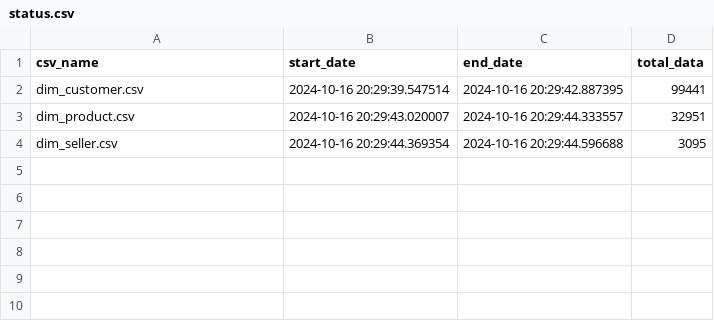
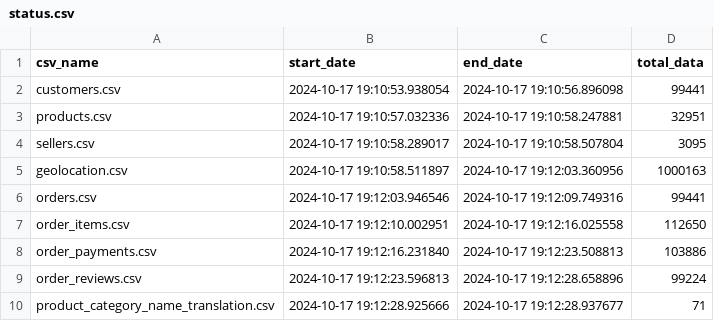
Before and after one commit to fachrianlr/elt_project_olist, a CSV file: data/load/status.csv, drawn as a sheet.

Commit message:
fix elt initial load up data

```diff
--- a/data/load/status.csv
+++ b/data/load/status.csv
@@ -1,4 +1,10 @@
 csv_name,start_date,end_date,total_data
-dim_customer.csv,2024-10-16 20:29:39.547514,2024-10-16 20:29:42.887395,99441
-dim_product.csv,2024-10-16 20:29:43.020007,2024-10-16 20:29:44.333557,32951
-dim_seller.csv,2024-10-16 20:29:44.369354,2024-10-16 20:29:44.596688,3095
+customers.csv,2024-10-17 19:10:53.938054,2024-10-17 19:10:56.896098,99441
+products.csv,2024-10-17 19:10:57.032336,2024-10-17 19:10:58.247881,32951
+sellers.csv,2024-10-17 19:10:58.289017,2024-10-17 19:10:58.507804,3095
+geolocation.csv,2024-10-17 19:10:58.511897,2024-10-17 19:12:03.360956,1000163
+orders.csv,2024-10-17 19:12:03.946546,2024-10-17 19:12:09.749316,99441
+order_items.csv,2024-10-17 19:12:10.002951,2024-10-17 19:12:16.025558,112650
+order_payments.csv,2024-10-17 19:12:16.231840,2024-10-17 19:12:23.508813,103886
+order_reviews.csv,2024-10-17 19:12:23.596813,2024-10-17 19:12:28.658896,99224
+product_category_name_translation.csv,2024-10-17 19:12:28.925666,2024-10-17 19:12:28.937677,71
```
Also changed, not shown: 32 other files.
